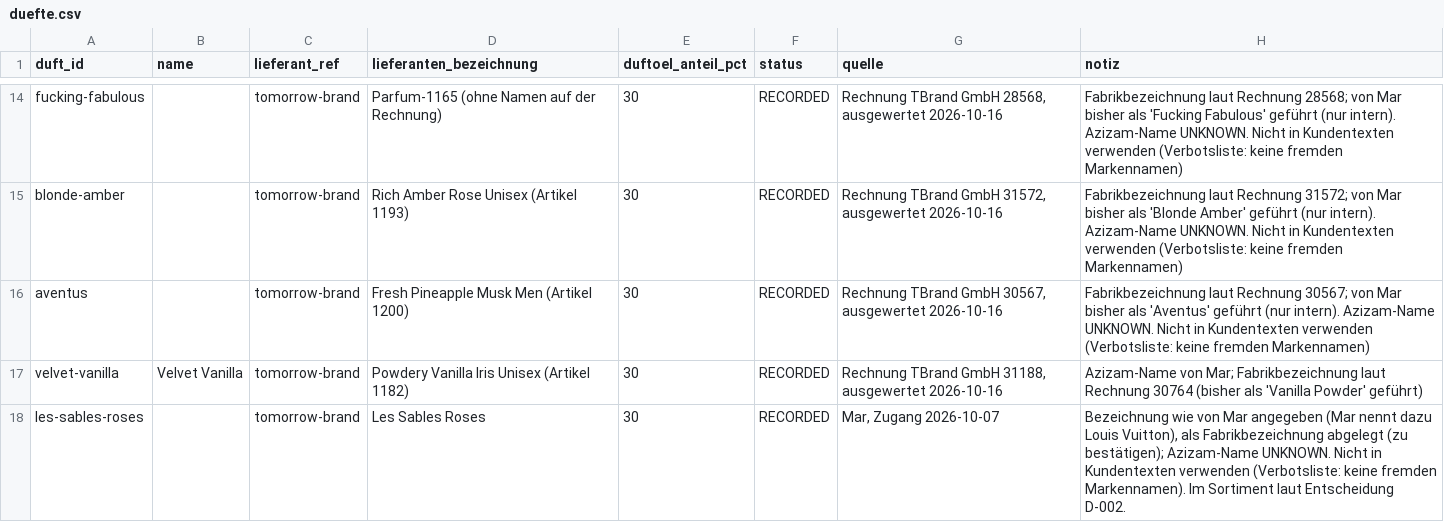
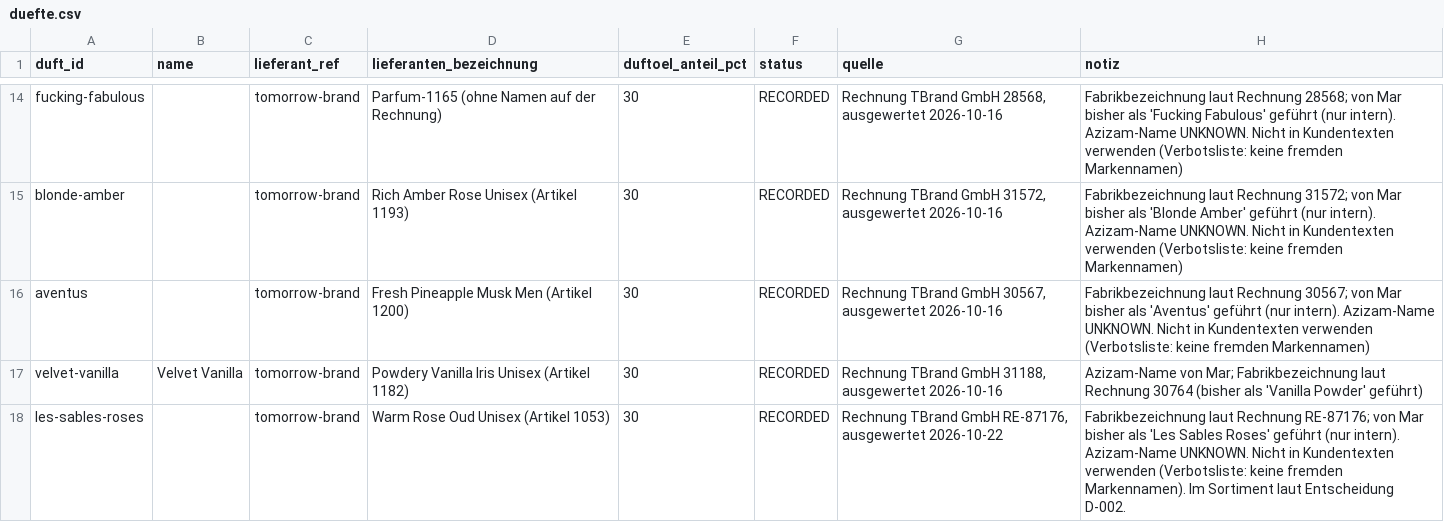
Before and after one commit to qesmat899/Mar-vin, a CSV file: playbook/azizam/commercial/duefte.csv, drawn as a sheet; only a part is shown, gaps mark what is left out.

```diff
--- a/playbook/azizam/commercial/duefte.csv
+++ b/playbook/azizam/commercial/duefte.csv
@@ -17,2 +17,2 @@ aventus,,tomorrow-brand,Fresh Pineapple Musk Men (Artikel 1200),30,RECORDED,"Rec
 velvet-vanilla,Velvet Vanilla,tomorrow-brand,Powdery Vanilla Iris Unisex (Artikel 1182),30,RECORDED,"Rechnung TBrand GmbH 31188, ausgewertet 2026-10-16",Azizam-Name von Mar; Fabrikbezeichnung laut Rechnung 30764 (bisher als 'Vanilla Powder' geführt)
-les-sables-roses,,tomorrow-brand,Les Sables Roses,30,RECORDED,"Mar, Zugang 2026-10-07","Bezeichnung wie von Mar angegeben (Mar nennt dazu Louis Vuitton), als Fabrikbezeichnung abgelegt (zu bestätigen); Azizam-Name UNKNOWN. Nicht in Kundentexten verwenden (Verbotsliste: keine fremden Markennamen). Im Sortiment laut Entscheidung D-002."
+les-sables-roses,,tomorrow-brand,Warm Rose Oud Unisex (Artikel 1053),30,RECORDED,"Rechnung TBrand GmbH RE-87176, ausgewertet 2026-10-22","Fabrikbezeichnung laut Rechnung RE-87176; von Mar bisher als 'Les Sables Roses' geführt (nur intern). Azizam-Name UNKNOWN. Nicht in Kundentexten verwenden (Verbotsliste: keine fremden Markennamen). Im Sortiment laut Entscheidung D-002."
```
Also changed, not shown: playbook/azizam/commercial/bestand_bewegungen.csv, 2 other files.
